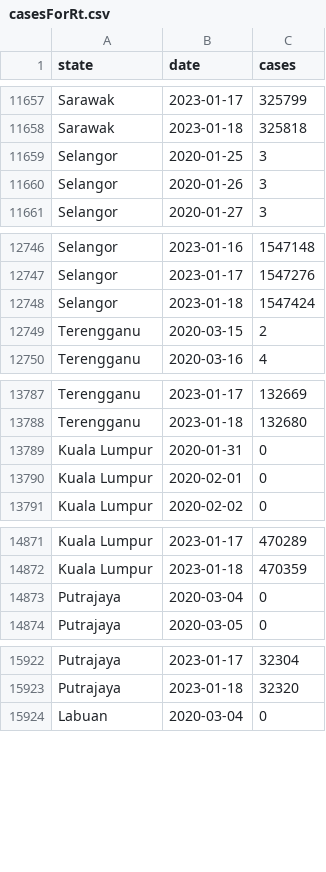
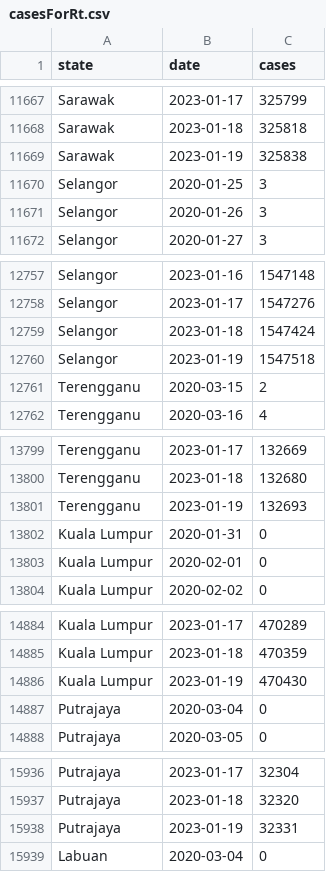
Before and after one commit to drxyzw/WuhanCoronavirus-Malaysia, a CSV file: Rt/data/casesForRt.csv, drawn as a sheet; only a part is shown, gaps mark what is left out; the diff covers the shown part only; the diff names each change by its address in the sheet, - before the commit and + after, or states it on an @@ line.

```diff
--- a/Rt/data/casesForRt.csv
+++ b/Rt/data/casesForRt.csv
+row 11669: Sarawak | 2023-01-19 | 325838
+row 12760: Selangor | 2023-01-19 | 1547518
+row 13801: Terengganu | 2023-01-19 | 132693
+row 14886: Kuala Lumpur | 2023-01-19 | 470430
+row 15938: Putrajaya | 2023-01-19 | 32331
```
Also changed, not shown: 12 added rows elsewhere in this file, Rt/data/Johor.csv, Rt/data/Kedah.csv, 15 other files.
